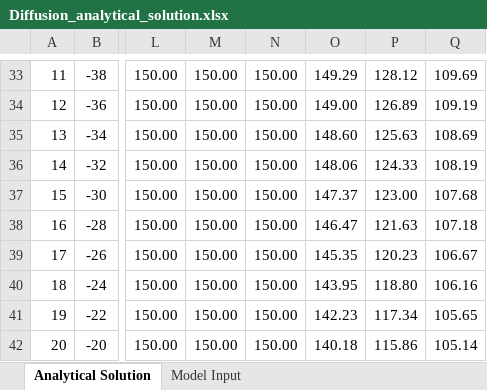
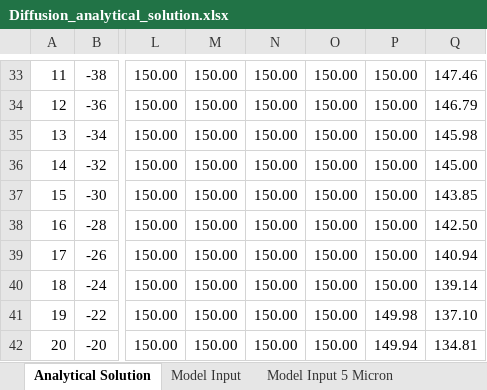
Before and after one commit to Tdschlied/sr-diffusion-code, an Excel workbook: Diffusion_analytical_solution.xlsx, sheet Analytical Solution, drawn as a sheet; only a part is shown, gaps mark what is left out; values as stored, in another font and other column widths than the file's, no borders; charts and pictures not drawn; the diff covers the shown part only; the diff names each change by its address in the sheet, - before the commit and + after, or states it on an @@ line.

Commit message:
Updated analytical solution document and created model test results file

```diff
--- a/Diffusion_analytical_solution.xlsx (sheet Analytical Solution)
+++ b/Diffusion_analytical_solution.xlsx (sheet Analytical Solution)
+sheet tab: Model Input 5 Micron
-O33: 149.29
+O33: 150.00
-P33: 128.12
+P33: 150.00
-Q33: 109.69
+Q33: 147.46
-O34: 149.00
+O34: 150.00
-P34: 126.89
+P34: 150.00
-Q34: 109.19
+Q34: 146.79
-O35: 148.60
+O35: 150.00
-P35: 125.63
+P35: 150.00
-Q35: 108.69
+Q35: 145.98
-O36: 148.06
+O36: 150.00
-P36: 124.33
+P36: 150.00
-Q36: 108.19
+Q36: 145.00
-O37: 147.37
+O37: 150.00
-P37: 123.00
+P37: 150.00
-Q37: 107.68
+Q37: 143.85
-O38: 146.47
+O38: 150.00
-P38: 121.63
+P38: 150.00
-Q38: 107.18
+Q38: 142.50
-O39: 145.35
+O39: 150.00
-P39: 120.23
+P39: 150.00
-Q39: 106.67
+Q39: 140.94
-O40: 143.95
+O40: 150.00
-P40: 118.80
+P40: 150.00
-Q40: 106.16
+Q40: 139.14
-O41: 142.23
+O41: 150.00
-P41: 117.34
+P41: 149.98
-Q41: 105.65
+Q41: 137.10
-O42: 140.18
+O42: 150.00
-P42: 115.86
+P42: 149.94
-Q42: 105.14
+Q42: 134.81
```
Also changed, not shown: 40 added rows, 9 removed rows and 182 edited cells elsewhere in this sheet, other sheet tabs, charts or pictures, 1 other file.
